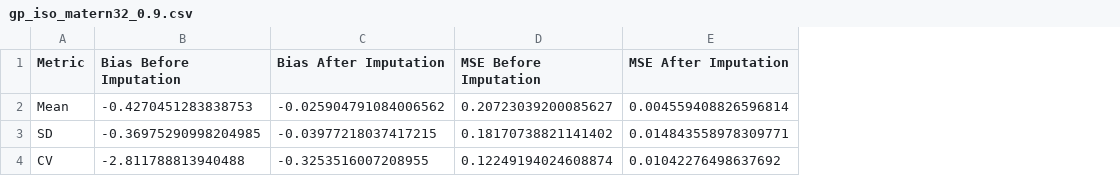
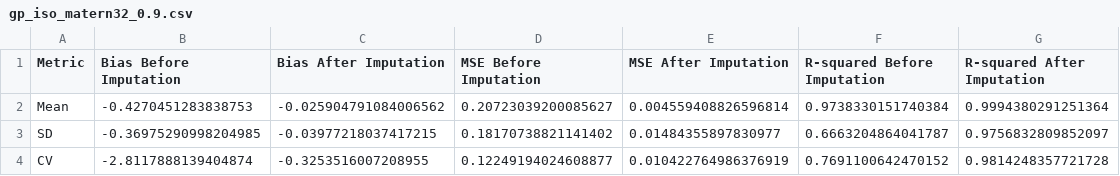
Before and after one commit to AIHNlab/imputation_right_censoring, a CSV file: results/iso/gp_iso_matern32_0.9.csv, drawn as a sheet; the diff names each change by its address in the sheet, - before the commit and + after, or states it on an @@ line.

```diff
--- a/results/iso/gp_iso_matern32_0.9.csv
+++ b/results/iso/gp_iso_matern32_0.9.csv
+column F (R-squared Before Imputation), rows 2-4: 0.9738330151740384 | 0.6663204864041787 | 0.7691100642470152
+column G (R-squared After Imputation), rows 2-4: 0.9994380291251364 | 0.9756832809852097 | 0.9814248357721728
-E3 (MSE After Imputation): 0.014843558978309771
+E3 (MSE After Imputation): 0.01484355897830977
-B4 (Bias Before Imputation): -2.811788813940488
+B4 (Bias Before Imputation): -2.8117888139404874
-D4 (MSE Before Imputation): 0.12249194024608874
+D4 (MSE Before Imputation): 0.12249194024608877
-E4 (MSE After Imputation): 0.01042276498637692
+E4 (MSE After Imputation): 0.010422764986376919
```
Also changed, not shown: results/colas/gp_colas_matern32_0.8.csv, results/iso/gp_iso_matern32_0.7.csv, 11 other files.
